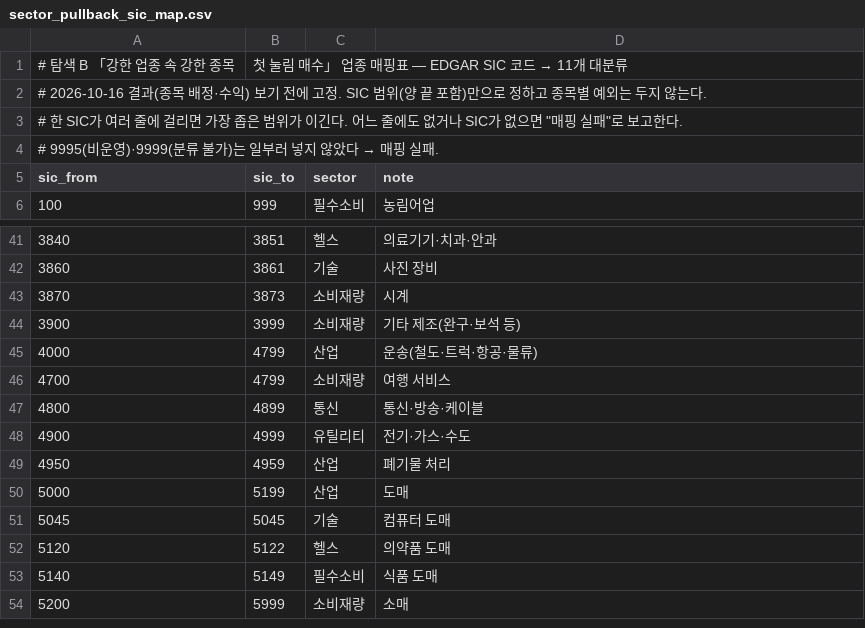
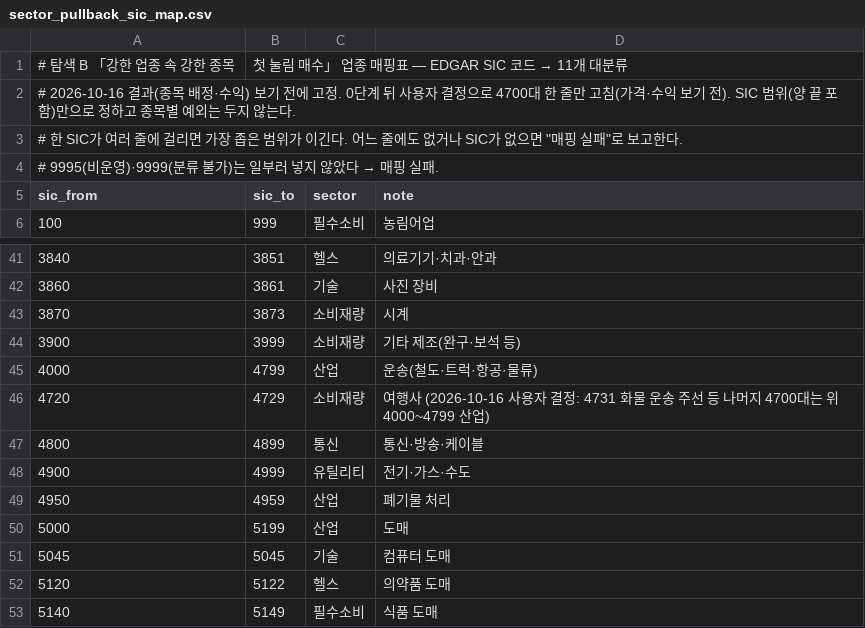
Before and after one commit to hadaeyong96/nasdaq100-screener, a CSV file: configs/sector_pullback_sic_map.csv, drawn as a sheet; only a part is shown, gaps mark what is left out; the shorter side is filled out with more unchanged rows.

```diff
--- a/configs/sector_pullback_sic_map.csv
+++ b/configs/sector_pullback_sic_map.csv
@@ -1,3 +1,3 @@
 # 탐색 B 「강한 업종 속 강한 종목, 첫 눌림 매수」 업종 매핑표 — EDGAR SIC 코드 → 11개 대분류
-# 2026-10-16 결과(종목 배정·수익) 보기 전에 고정. SIC 범위(양 끝 포함)만으로 정하고 종목별 예외는 두지 않는다.
+# 2026-10-16 결과(종목 배정·수익) 보기 전에 고정. 0단계 뒤 사용자 결정으로 4700대 한 줄만 고침(가격·수익 보기 전). SIC 범위(양 끝 포함)만으로 정하고 종목별 예외는 두지 않는다.
 # 한 SIC가 여러 줄에 걸리면 가장 좁은 범위가 이긴다. 어느 줄에도 없거나 SIC가 없으면 "매핑 실패"로 보고한다.
@@ -45,3 +45,3 @@ sic_from,sic_to,sector,note
 4000,4799,산업,운송(철도·트럭·항공·물류)
-4700,4799,소비재량,여행 서비스
+4720,4729,소비재량,여행사 (2026-10-16 사용자 결정: 4731 화물 운송 주선 등 나머지 4700대는 위 4000~4799 산업)
 4800,4899,통신,통신·방송·케이블
```
Also changed, not shown: docs/factory/explore/sector_pullback_tickers.csv, 6 other files.
